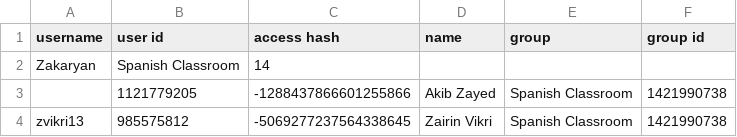
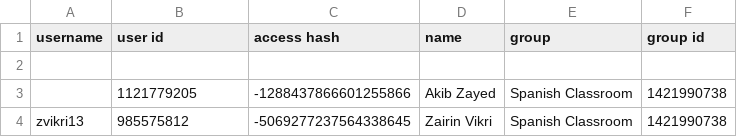
Before and after one commit to NdibeRaymond/telethon, a CSV file: red_apple_members_lite_lite.csv, drawn as a sheet; only a part is shown; the diff names each change by its address in the sheet, - before the commit and + after, or states it on an @@ line.

Commit message:
Update red_apple_members_lite_lite.csv

```diff
--- a/red_apple_members_lite_lite.csv
+++ b/red_apple_members_lite_lite.csv
-row 2: Zakaryan | Spanish Classroom | 14
+row 2: (empty)
```
